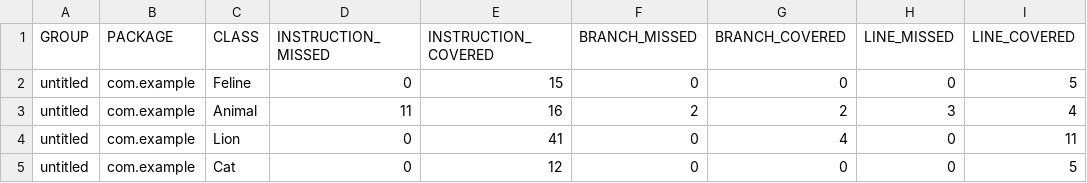
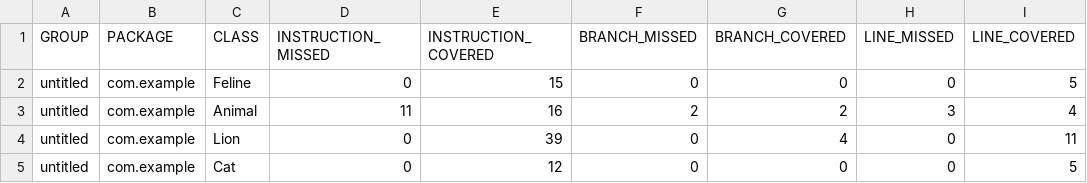
Before and after one commit to SashaRado/qa_java, a CSV file: target/site/jacoco/jacoco.csv, drawn as a sheet; only a part is shown; the diff names each change by its address in the sheet, - before the commit and + after, or states it on an @@ line.

Commit message:
новый отчет Jacoco

```diff
--- a/target/site/jacoco/jacoco.csv
+++ b/target/site/jacoco/jacoco.csv
-E4 (INSTRUCTION_COVERED): 41
+E4 (INSTRUCTION_COVERED): 39
```
Also changed, not shown: 7 other files.
